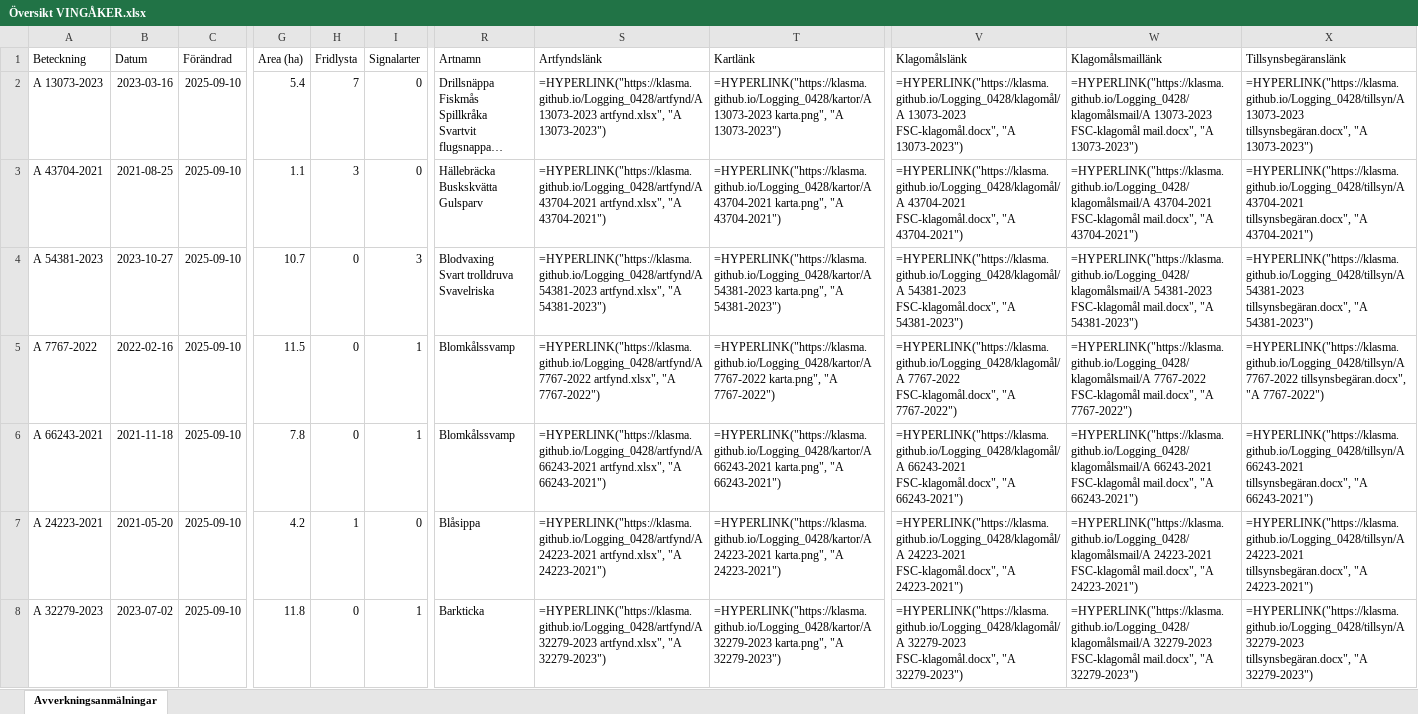
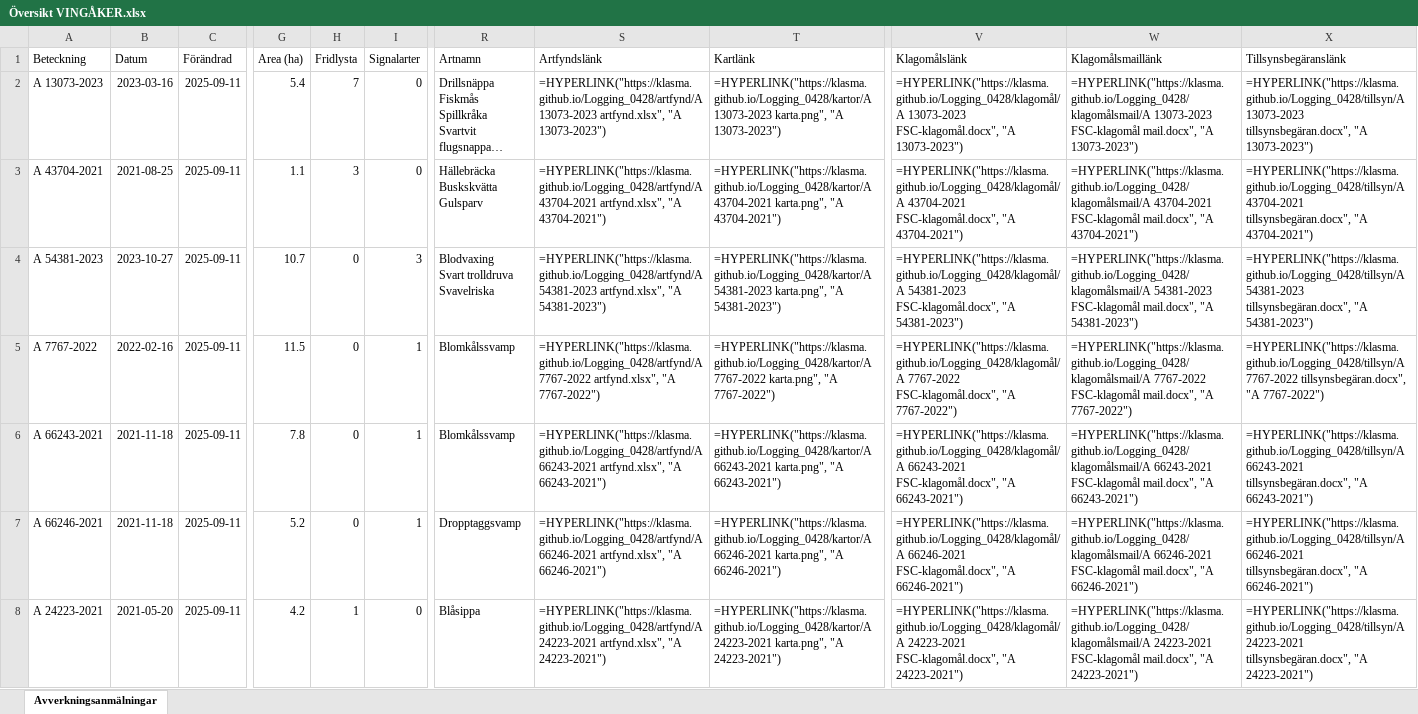
Before and after one commit to klasma/Logging_0428, an Excel workbook: Översikt VINGÅKER.xlsx, sheet Avverkningsanmälningar, drawn as a sheet; only a part is shown, gaps mark what is left out; long unchanged cells end in …; values as stored, in another font and other column widths than the file's, no borders; formulas without a stored value are shown as written; the diff covers the shown part only; the diff names each change by its address in the sheet, - before the commit and + after, or states it on an @@ line.

```diff
--- a/Översikt VINGÅKER.xlsx (sheet Avverkningsanmälningar)
+++ b/Översikt VINGÅKER.xlsx (sheet Avverkningsanmälningar)
-C2:C8 (Förändrad): 2025-09-10
+C2:C8 (Förändrad): 2025-09-11
-A7 (Beteckning): A 24223-2021
+A7 (Beteckning): A 66246-2021
-B7 (Datum): 2021-05-20
+B7 (Datum): 2021-11-18
-G7 (Area (ha)): 4.2
+G7 (Area (ha)): 5.2
-H7 (Fridlysta): 1
+H7 (Fridlysta): 0
-I7 (Signalarter): 0
+I7 (Signalarter): 1
-R7 (Artnamn): Blåsippa
+R7 (Artnamn): Dropptaggsvamp
-S7 (Artfyndslänk): =HYPERLINK("https://klasma.github.io/Logging_0428/artfynd/A 24223-2021 artfynd.xlsx", "A 24223-2021")
+S7 (Artfyndslänk): =HYPERLINK("https://klasma.github.io/Logging_0428/artfynd/A 66246-2021 artfynd.xlsx", "A 66246-2021")
-T7 (Kartlänk): =HYPERLINK("https://klasma.github.io/Logging_0428/kartor/A 24223-2021 karta.png", "A 24223-2021")
+T7 (Kartlänk): =HYPERLINK("https://klasma.github.io/Logging_0428/kartor/A 66246-2021 karta.png", "A 66246-2021")
-V7 (Klagomålslänk): =HYPERLINK("https://klasma.github.io/Logging_0428/klagomål/A 24223-2021 FSC-klagomål.docx", "A 24223-2021")
+V7 (Klagomålslänk): =HYPERLINK("https://klasma.github.io/Logging_0428/klagomål/A 66246-2021 FSC-klagomål.docx", "A 66246-2021")
-W7 (Klagomålsmaillänk): =HYPERLINK("https://klasma.github.io/Logging_0428/klagomålsmail/A 24223-2021 FSC-klagomål mail.docx", "A 24223-2021")
+W7 (Klagomålsmaillänk): =HYPERLINK("https://klasma.github.io/Logging_0428/klagomålsmail/A 66246-2021 FSC-klagomål mail.docx", "A 66246-2021")
-X7 (Tillsynsbegäranslänk): =HYPERLINK("https://klasma.github.io/Logging_0428/tillsyn/A 24223-2021 tillsynsbegäran.docx", "A 24223-2021")
+X7 (Tillsynsbegäranslänk): =HYPERLINK("https://klasma.github.io/Logging_0428/tillsyn/A 66246-2021 tillsynsbegäran.docx", "A 66246-2021")
-A8 (Beteckning): A 32279-2023
+A8 (Beteckning): A 24223-2021
-B8 (Datum): 2023-07-02
+B8 (Datum): 2021-05-20
-G8 (Area (ha)): 11.8
+G8 (Area (ha)): 4.2
-H8 (Fridlysta): 0
+H8 (Fridlysta): 1
-I8 (Signalarter): 1
+I8 (Signalarter): 0
-R8 (Artnamn): Barkticka
+R8 (Artnamn): Blåsippa
-S8 (Artfyndslänk): =HYPERLINK("https://klasma.github.io/Logging_0428/artfynd/A 32279-2023 artfynd.xlsx", "A 32279-2023")
+S8 (Artfyndslänk): =HYPERLINK("https://klasma.github.io/Logging_0428/artfynd/A 24223-2021 artfynd.xlsx", "A 24223-2021")
-T8 (Kartlänk): =HYPERLINK("https://klasma.github.io/Logging_0428/kartor/A 32279-2023 karta.png", "A 32279-2023")
+T8 (Kartlänk): =HYPERLINK("https://klasma.github.io/Logging_0428/kartor/A 24223-2021 karta.png", "A 24223-2021")
-V8 (Klagomålslänk): =HYPERLINK("https://klasma.github.io/Logging_0428/klagomål/A 32279-2023 FSC-klagomål.docx", "A 32279-2023")
+V8 (Klagomålslänk): =HYPERLINK("https://klasma.github.io/Logging_0428/klagomål/A 24223-2021 FSC-klagomål.docx", "A 24223-2021")
-W8 (Klagomålsmaillänk): =HYPERLINK("https://klasma.github.io/Logging_0428/klagomålsmail/A 32279-2023 FSC-klagomål mail.docx", "A 32279-2023")
+W8 (Klagomålsmaillänk): =HYPERLINK("https://klasma.github.io/Logging_0428/klagomålsmail/A 24223-2021 FSC-klagomål mail.docx", "A 24223-2021")
-X8 (Tillsynsbegäranslänk): =HYPERLINK("https://klasma.github.io/Logging_0428/tillsyn/A 32279-2023 tillsynsbegäran.docx", "A 32279-2023")
+X8 (Tillsynsbegäranslänk): =HYPERLINK("https://klasma.github.io/Logging_0428/tillsyn/A 24223-2021 tillsynsbegäran.docx", "A 24223-2021")
```
Also changed, not shown: 1010 edited cells elsewhere in this sheet, artfynd/A 13073-2023 artfynd.xlsx, artfynd/A 24301-2021 artfynd.xlsx, 47 other files.
